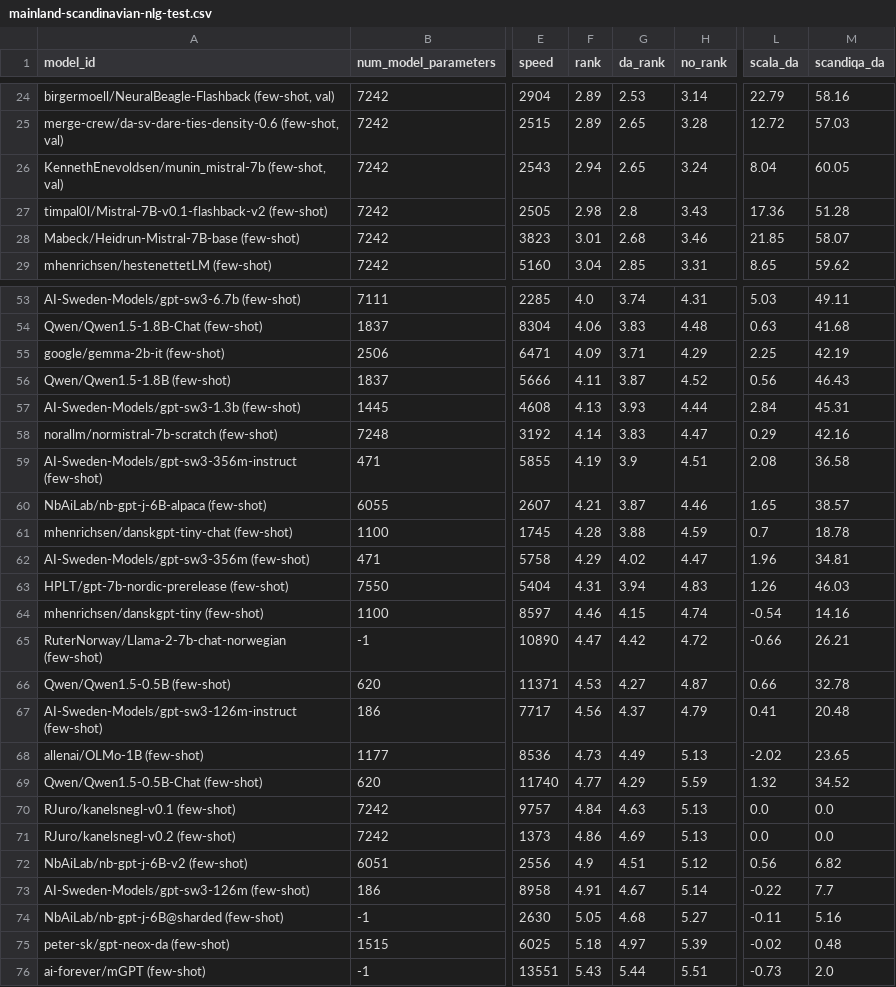
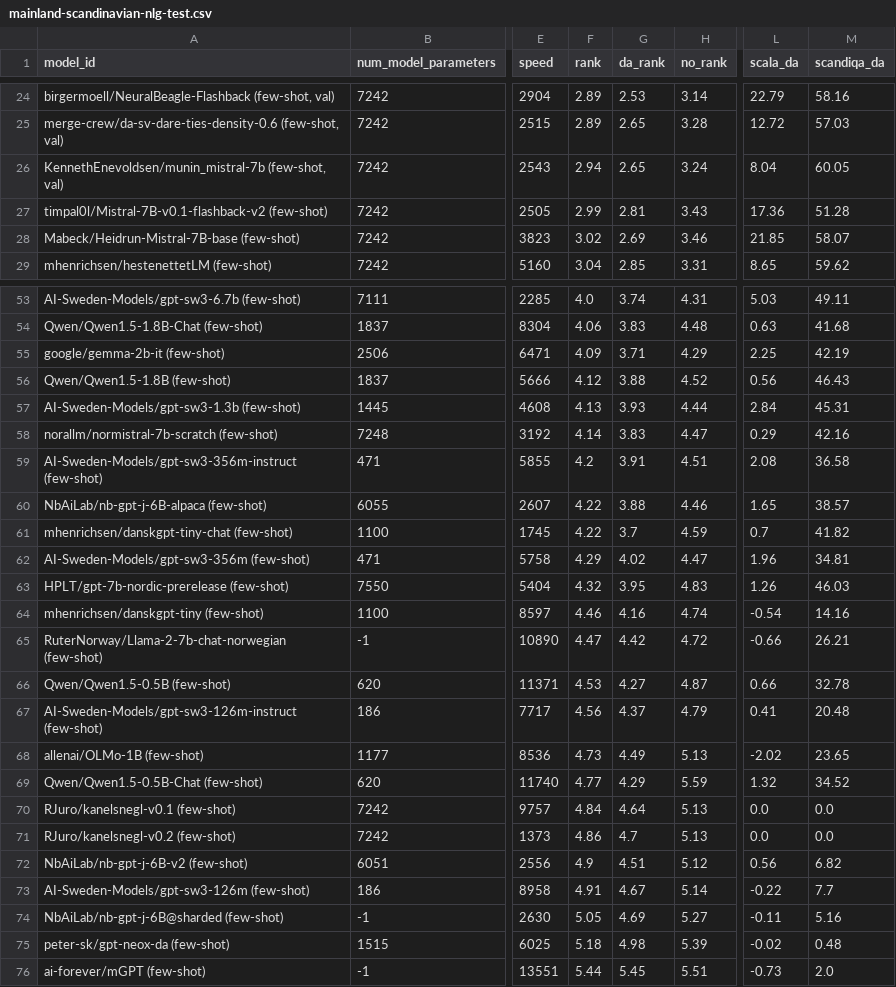
Before and after one commit to ScandEval/scandeval.github.io, a CSV file: mainland-scandinavian-nlg-test.csv, drawn as a sheet; only a part is shown, gaps mark what is left out; the diff covers the shown part only; the diff names each change by its address in the sheet, - before the commit and + after, or states it on an @@ line.

```diff
--- a/mainland-scandinavian-nlg-test.csv
+++ b/mainland-scandinavian-nlg-test.csv
-F27 (rank): 2.98
+F27 (rank): 2.99
-G27 (da_rank): 2.8
+G27 (da_rank): 2.81
-F28 (rank): 3.01
+F28 (rank): 3.02
-G28 (da_rank): 2.68
+G28 (da_rank): 2.69
-F56 (rank): 4.11
+F56 (rank): 4.12
-G56 (da_rank): 3.87
+G56 (da_rank): 3.88
-F59 (rank): 4.19
+F59 (rank): 4.2
-G59 (da_rank): 3.9
+G59 (da_rank): 3.91
-F60 (rank): 4.21
+F60 (rank): 4.22
-G60 (da_rank): 3.87
+G60 (da_rank): 3.88
-F61 (rank): 4.28
+F61 (rank): 4.22
-G61 (da_rank): 3.88
+G61 (da_rank): 3.7
-M61 (scandiqa_da): 18.78
+M61 (scandiqa_da): 41.82
-F63 (rank): 4.31
+F63 (rank): 4.32
-G63 (da_rank): 3.94
+G63 (da_rank): 3.95
-G64 (da_rank): 4.15
+G64 (da_rank): 4.16
-G70 (da_rank): 4.63
+G70 (da_rank): 4.64
-G71 (da_rank): 4.69
+G71 (da_rank): 4.7
-G74 (da_rank): 4.68
+G74 (da_rank): 4.69
-G75 (da_rank): 4.97
+G75 (da_rank): 4.98
-F76 (rank): 5.43
+F76 (rank): 5.44
-G76 (da_rank): 5.44
+G76 (da_rank): 5.45
```
Also changed, not shown: 4 edited cells elsewhere in this file, mainland-scandinavian-nlu-test.csv, 2 other files.
